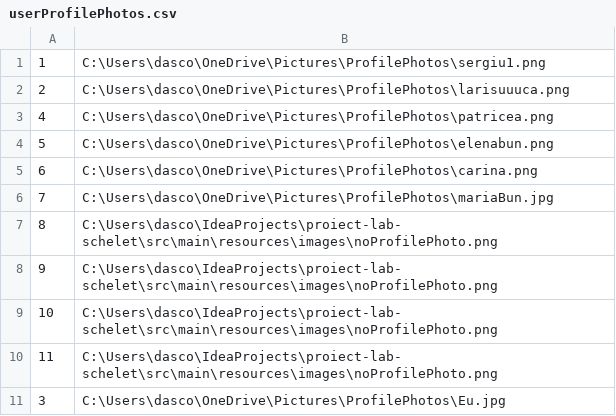
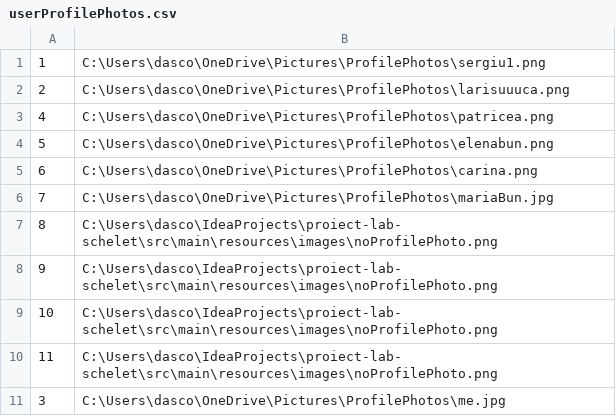
Before and after one commit to DascaluCosmin/Berry, a CSV file: data/userProfilePhotos.csv, drawn as a sheet.

```diff
--- a/data/userProfilePhotos.csv
+++ b/data/userProfilePhotos.csv
@@ -10,2 +10,2 @@
 11;C:\Users\dasco\IdeaProjects\proiect-lab-schelet\src\main\resources\images\noProfilePhoto.png
-3;C:\Users\dasco\OneDrive\Pictures\ProfilePhotos\Eu.jpg
+3;C:\Users\dasco\OneDrive\Pictures\ProfilePhotos\me.jpg
```
Also changed, not shown: data/messages.csv, 18 other files.
